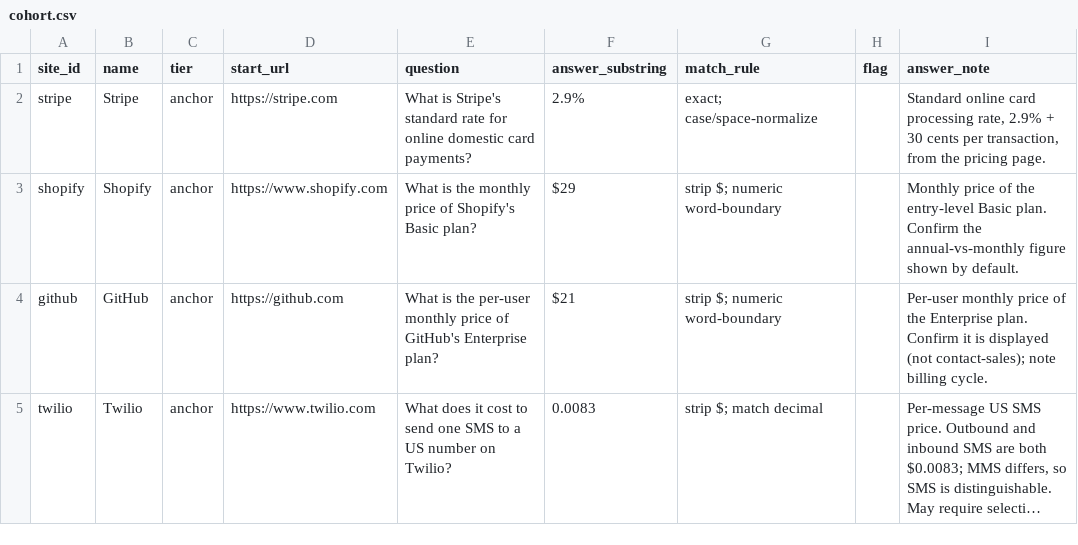
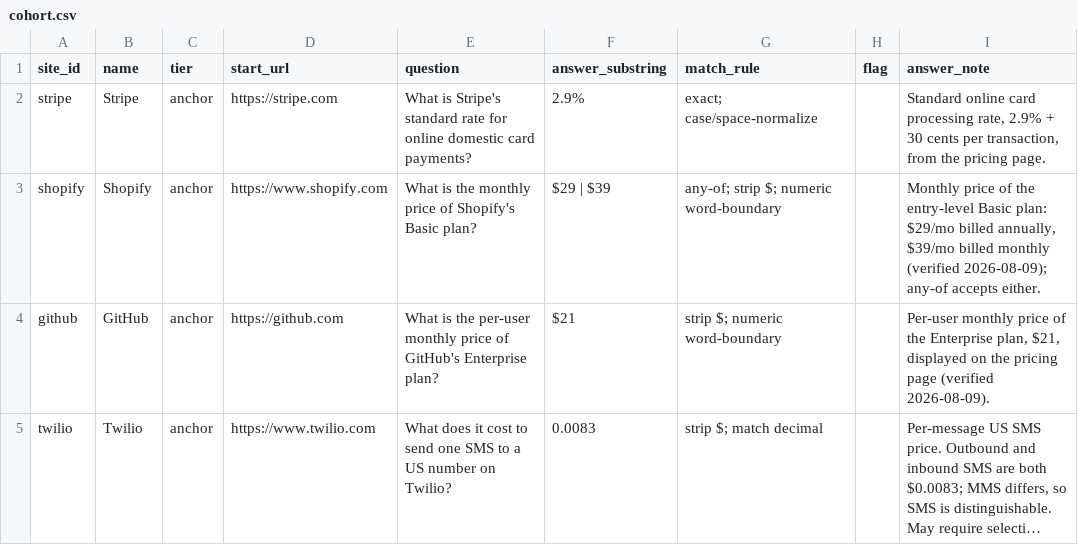
Before and after one commit to Jamesoc710/Agent-score, a CSV file: data/cohort.csv, drawn as a sheet; only a part is shown; long unchanged cells end in …; the diff covers the shown part only; the diff names each change by its address in the sheet, - before the commit and + after, or states it on an @@ line.

```diff
--- a/data/cohort.csv
+++ b/data/cohort.csv
-F3 (answer_substring): $29
+F3 (answer_substring): $29 | $39
-G3 (match_rule): strip $; numeric word-boundary
+G3 (match_rule): any-of; strip $; numeric word-boundary
-I3 (answer_note): …entry-level Basic plan. Confirm the annual-vs-monthly figure shown by default.
+I3 (answer_note): …entry-level Basic plan: $29/mo billed annually, $39/mo billed monthly (verified 2026-08-09); any-of accepts either.
-I4 (answer_note): …the Enterprise plan. Confirm it is displayed (not contact-sales); note billing cycle.
+I4 (answer_note): …the Enterprise plan, $21, displayed on the pricing page (verified 2026-08-09).
```
Also changed, not shown: 10 edited cells elsewhere in this file, 2 other files.
